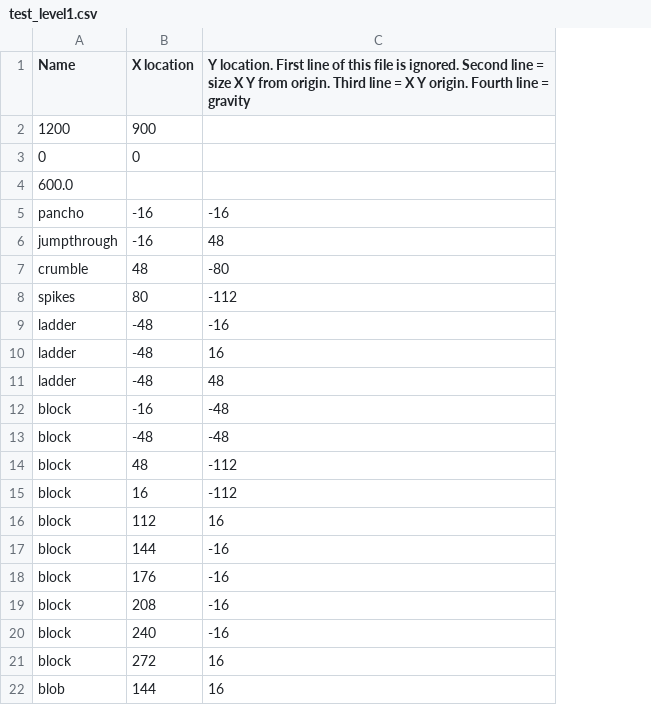
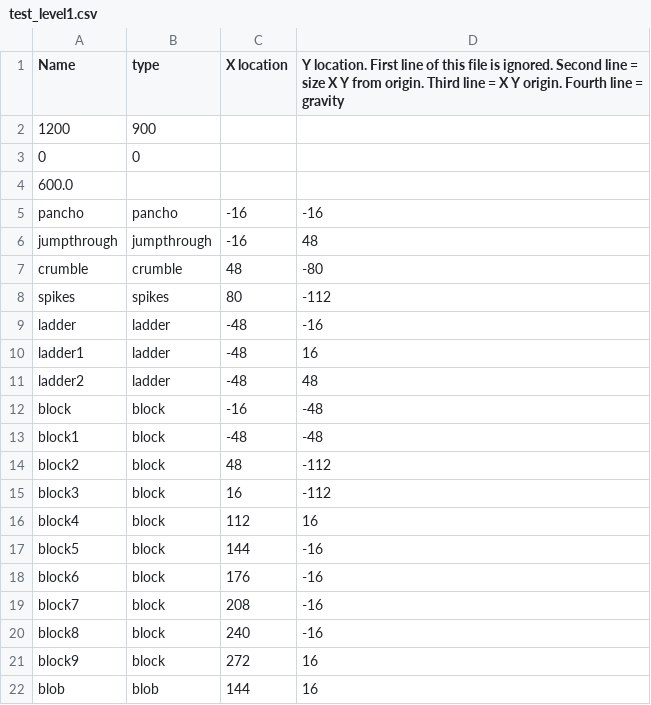
Before and after one commit to bkovacik/pancho, a CSV file: resources/test_level1.csv, drawn as a sheet; addresses are those after the commit; the diff names each change by its address in the sheet, - before the commit and + after, or states it on an @@ line.

```diff
--- a/resources/test_level1.csv
+++ b/resources/test_level1.csv
+column B (type), rows 2-22: 900 | 0 |  | pancho | jumpthrough | crumble | spikes | ladder | ladder | ladder | block | block | block | block | block | block | block | block | block | block | blob
-C2 (X location): 900
+C2 (X location): (empty)
-C3 (X location): 0
+C3 (X location): (empty)
-A10 (Name): ladder
+A10 (Name): ladder1
-A11 (Name): ladder
+A11 (Name): ladder2
-A13 (Name): block
+A13 (Name): block1
-A14 (Name): block
+A14 (Name): block2
-A15 (Name): block
+A15 (Name): block3
-A16 (Name): block
+A16 (Name): block4
-A17 (Name): block
+A17 (Name): block5
-A18 (Name): block
+A18 (Name): block6
-A19 (Name): block
+A19 (Name): block7
-A20 (Name): block
+A20 (Name): block8
-A21 (Name): block
+A21 (Name): block9
```
Also changed, not shown: 3 other files.
